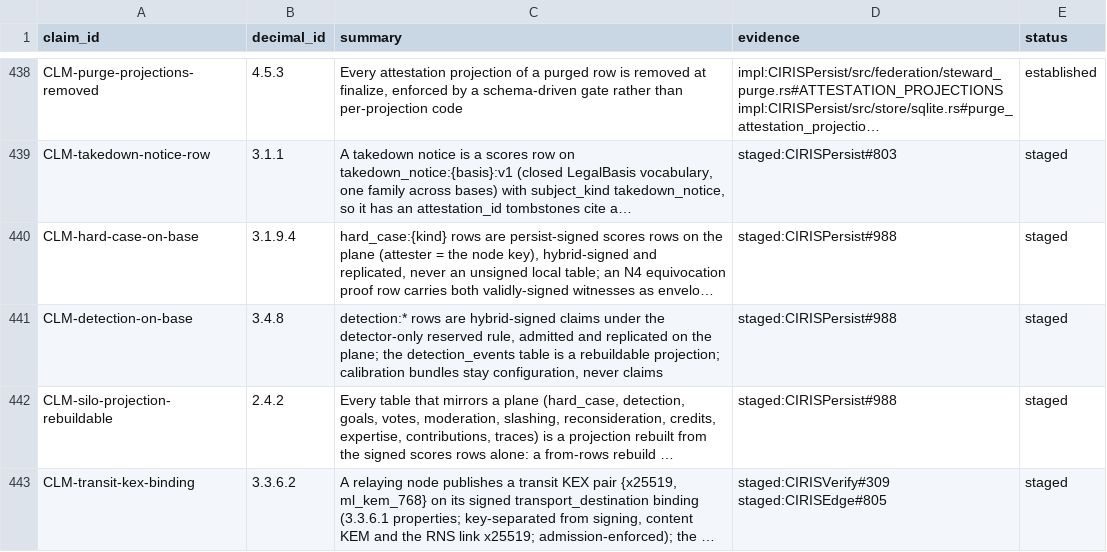
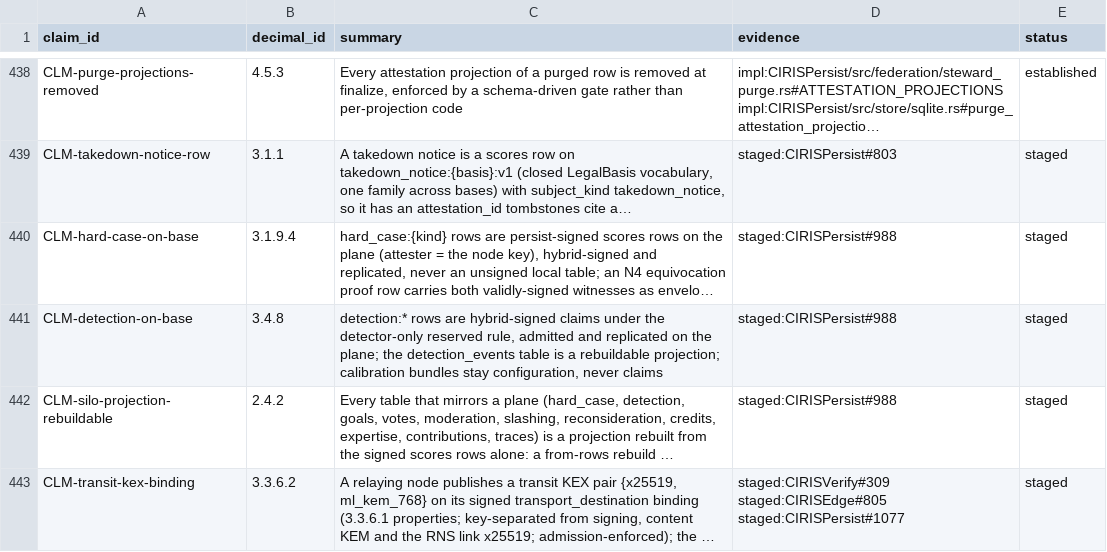
Before and after one commit to CIRISAI/CIRISConstitution, a TSV file: constitution/claims.tsv, drawn as a sheet; only a part is shown, gaps mark what is left out; long unchanged cells end in …; the diff names each change by its address in the sheet, - before the commit and + after, or states it on an @@ line.

```diff
--- a/constitution/claims.tsv
+++ b/constitution/claims.tsv
-D443 (evidence): staged:CIRISVerify#309 staged:CIRISEdge#805
+D443 (evidence): staged:CIRISVerify#309 staged:CIRISEdge#805 staged:CIRISPersist#1077
```
